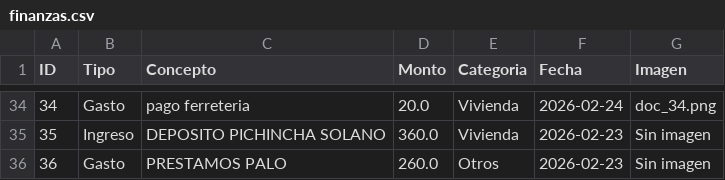
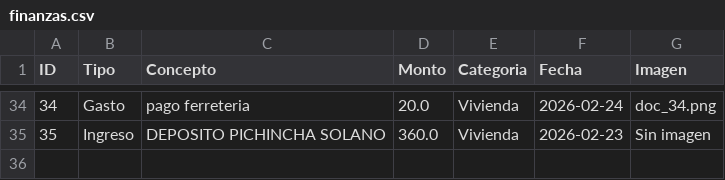
Before and after one commit to paesloma/app-gastos-python, a CSV file: finanzas.csv, drawn as a sheet; only a part is shown, gaps mark what is left out; the diff names each change by its address in the sheet, - before the commit and + after, or states it on an @@ line.

Commit message:
Sincronización total

```diff
--- a/finanzas.csv
+++ b/finanzas.csv
-row 36: 36 | Gasto | PRESTAMOS PALO | 260.0 | Otros | 2026-02-23 | Sin imagen
```
